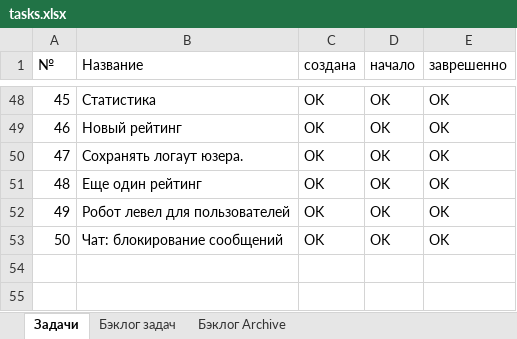
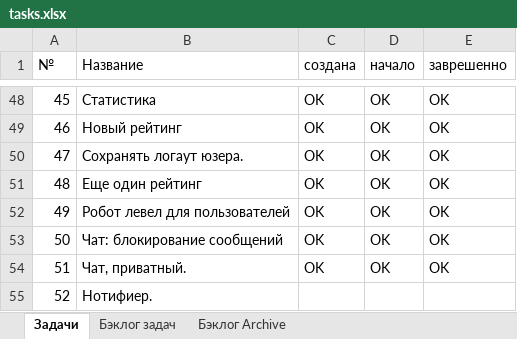
Before and after one commit to JustGamez/projectXO, an Excel workbook: docs/tasks.xlsx, sheet Задачи, drawn as a sheet; only a part is shown, gaps mark what is left out; values as stored, in another font and other column widths than the file's, no borders; the diff names each change by its address in the sheet, - before the commit and + after, or states it on an @@ line.

```diff
--- a/docs/tasks.xlsx (sheet Задачи)
+++ b/docs/tasks.xlsx (sheet Задачи)
+row 54: 51 | Чат, приватный. | OK | OK | OK
+row 55: 52 | Нотифиер.
```
Also changed, not shown: 27 other files.
